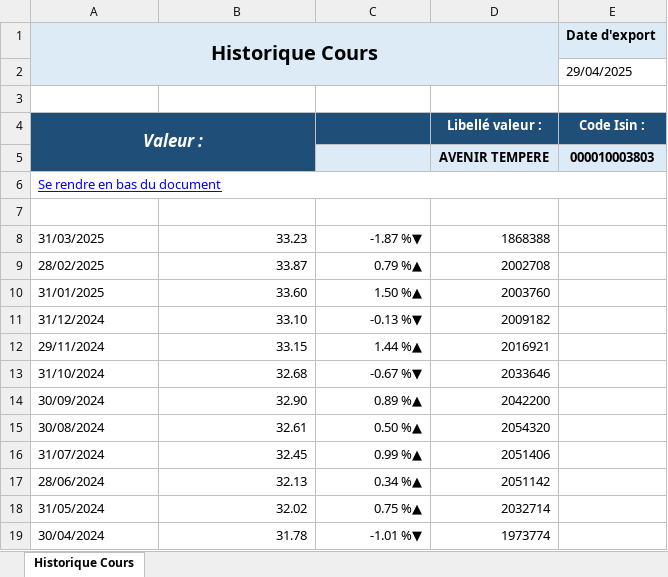
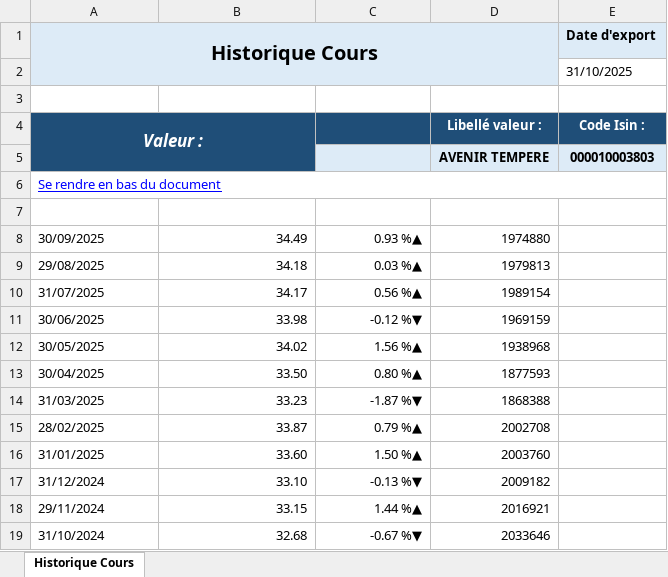
Before and after one commit to Marcondiro/plan-epargne-entreprise-analysis, an Excel workbook: data/CM-AM AVENIR TEMPERE.xlsx, sheet Historique Cours, drawn as a sheet; only a part is shown; the shorter side is filled out with more unchanged rows; values as stored, in another font and other column widths than the file's, no borders; table styles not drawn; the diff names each change by its address in the sheet, - before the commit and + after, or states it on an @@ line.

```diff
--- a/data/CM-AM AVENIR TEMPERE.xlsx (sheet Historique Cours)
+++ b/data/CM-AM AVENIR TEMPERE.xlsx (sheet Historique Cours)
-E2 (Code Isin :): 29/04/2025
+E2 (Code Isin :): 31/10/2025
+row 8: 30/09/2025 | 34.49 | 0.93 %▲ | 1974880
+row 9: 29/08/2025 | 34.18 | 0.03 %▲ | 1979813
+row 10: 31/07/2025 | 34.17 | 0.56 %▲ | 1989154
+row 11: 30/06/2025 | 33.98 | -0.12 %▼ | 1969159
+row 12: 30/05/2025 | 34.02 | 1.56 %▲ | 1938968
+row 13: 30/04/2025 | 33.50 | 0.80 %▲ | 1877593
```
Also changed, not shown: data/CM-AM AVENIR ACTIONS FRANCE.xlsx, data/CM-AM AVENIR ACTIONS INTERNATIONAL.xlsx, 8 other files.
